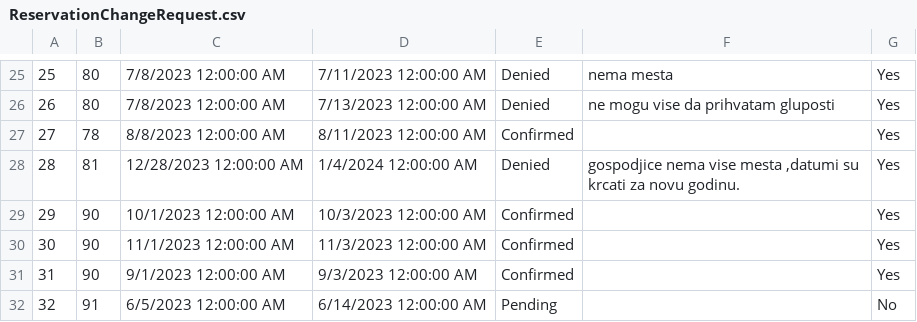
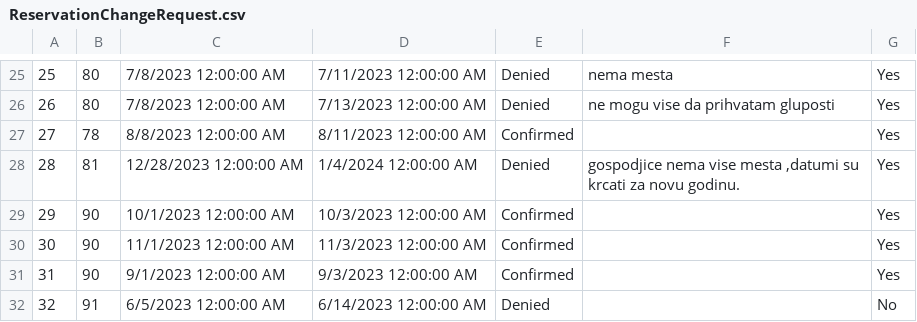
Before and after one commit to MilosMilutinovic01/SIMS-HCI-Project-Group-5-Team-B, a CSV file: SIMS-HCI-Project-Group-5-Team-B/Resources/Data/ReservationChangeRequest.csv, drawn as a sheet; only a part is shown, gaps mark what is left out.

```diff
--- a/SIMS-HCI-Project-Group-5-Team-B/Resources/Data/ReservationChangeRequest.csv
+++ b/SIMS-HCI-Project-Group-5-Team-B/Resources/Data/ReservationChangeRequest.csv
@@ -31,2 +31,2 @@
 31|90|9/1/2023 12:00:00 AM|9/3/2023 12:00:00 AM|Confirmed||Yes
-32|91|6/5/2023 12:00:00 AM|6/14/2023 12:00:00 AM|Pending||No
+32|91|6/5/2023 12:00:00 AM|6/14/2023 12:00:00 AM|Denied||No
```
Also changed, not shown: 24 other files.
